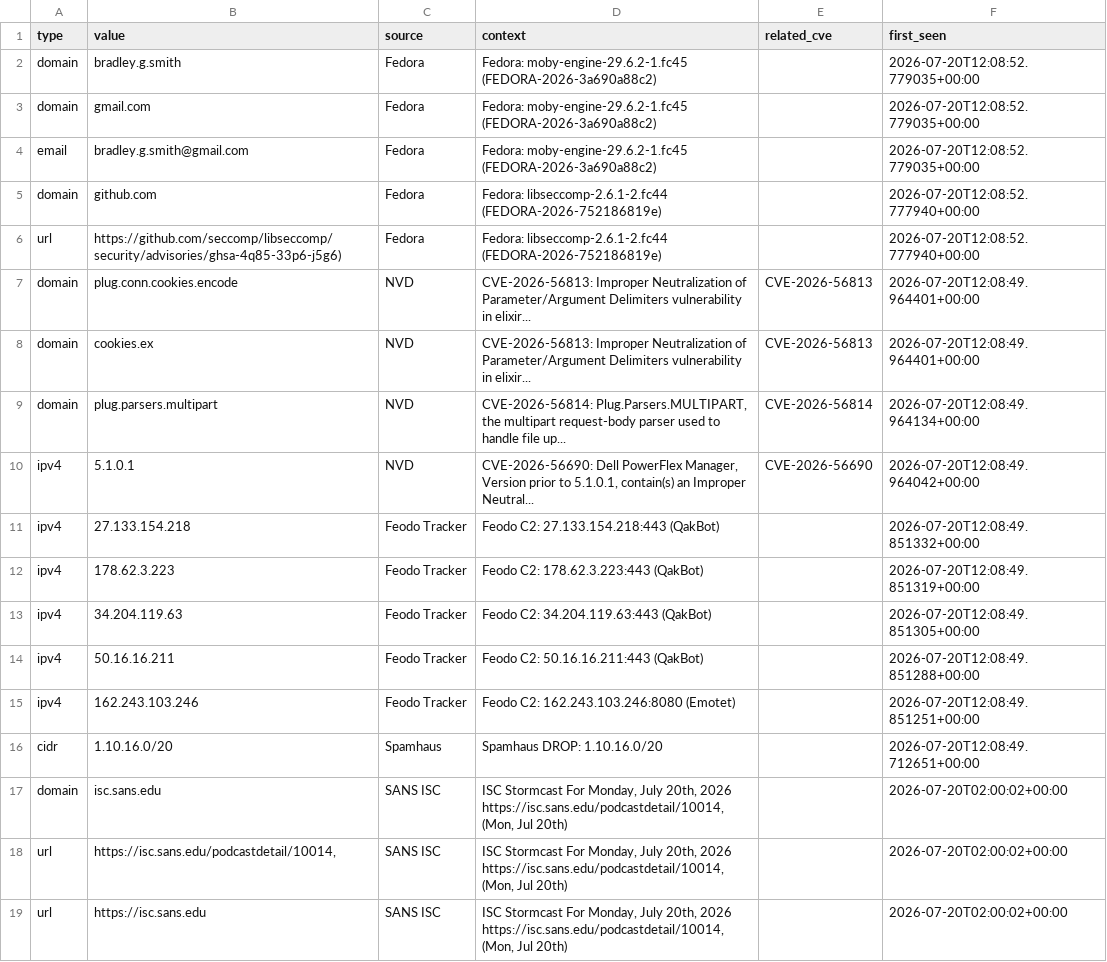
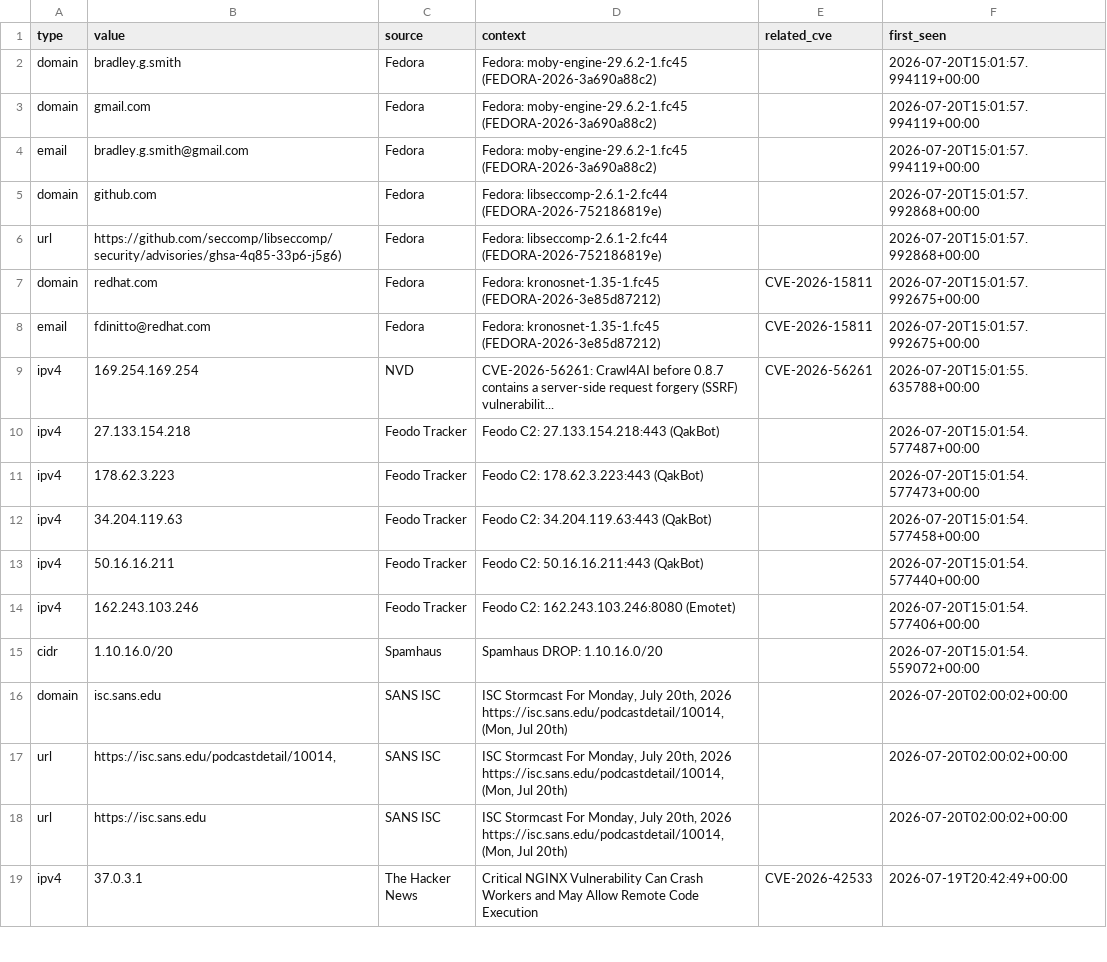
Before and after one commit to priyanshu965/Cyberwatch, a CSV file: data/exports/iocs.csv, drawn as a sheet; only a part is shown; the shorter side is filled out with more unchanged rows.

```diff
--- a/data/exports/iocs.csv
+++ b/data/exports/iocs.csv
@@ -1,17 +1,16 @@
 type,value,source,context,related_cve,first_seen
-domain,bradley.g.smith,Fedora,Fedora: moby-engine-29.6.2-1.fc45 (FEDORA-2026-3a690a88c2),,2026-07-20T12:08:52.779035+00:00
-domain,gmail.com,Fedora,Fedora: moby-engine-29.6.2-1.fc45 (FEDORA-2026-3a690a88c2),,2026-07-20T12:08:52.779035+00:00
-email,bradley.g.smith@gmail.com,Fedora,Fedora: moby-engine-29.6.2-1.fc45 (FEDORA-2026-3a690a88c2),,2026-07-20T12:08:52.779035+00:00
-domain,github.com,Fedora,Fedora: libseccomp-2.6.1-2.fc44 (FEDORA-2026-752186819e),,2026-07-20T12:08:52.777940+00:00
-url,https://github.com/seccomp/libseccomp/security/advisories/ghsa-4q85-33p6-j5g6),Fedora,Fedora: libseccomp-2.6.1-2.fc44 (FEDORA-2026-752186819e),,2026-07-20T12:08:52.777940+00:00
-domain,plug.conn.cookies.encode,NVD,CVE-2026-56813: Improper Neutralization of Parameter/Argument Delimiters vulnerability in elixir...,CVE-2026-56813,2026-07-20T12:08:49.964401+00:00
-domain,cookies.ex,NVD,CVE-2026-56813: Improper Neutralization of Parameter/Argument Delimiters vulnerability in elixir...,CVE-2026-56813,2026-07-20T12:08:49.964401+00:00
-domain,plug.parsers.multipart,NVD,"CVE-2026-56814: Plug.Parsers.MULTIPART, the multipart request-body parser used to handle file up...",CVE-2026-56814,2026-07-20T12:08:49.964134+00:00
-ipv4,5.1.0.1,NVD,"CVE-2026-56690: Dell PowerFlex Manager, Version prior to 5.1.0.1, contain(s) an Improper Neutral...",CVE-2026-56690,2026-07-20T12:08:49.964042+00:00
-ipv4,27.133.154.218,Feodo Tracker,Feodo C2: 27.133.154.218:443 (QakBot),,2026-07-20T12:08:49.851332+00:00
-ipv4,178.62.3.223,Feodo Tracker,Feodo C2: 178.62.3.223:443 (QakBot),,2026-07-20T12:08:49.851319+00:00
-ipv4,34.204.119.63,Feodo Tracker,Feodo C2: 34.204.119.63:443 (QakBot),,2026-07-20T12:08:49.851305+00:00
-ipv4,50.16.16.211,Feodo Tracker,Feodo C2: 50.16.16.211:443 (QakBot),,2026-07-20T12:08:49.851288+00:00
-ipv4,162.243.103.246,Feodo Tracker,Feodo C2: 162.243.103.246:8080 (Emotet),,2026-07-20T12:08:49.851251+00:00
-cidr,1.10.16.0/20,Spamhaus,Spamhaus DROP: 1.10.16.0/20,,2026-07-20T12:08:49.712651+00:00
+domain,bradley.g.smith,Fedora,Fedora: moby-engine-29.6.2-1.fc45 (FEDORA-2026-3a690a88c2),,2026-07-20T15:01:57.994119+00:00
+domain,gmail.com,Fedora,Fedora: moby-engine-29.6.2-1.fc45 (FEDORA-2026-3a690a88c2),,2026-07-20T15:01:57.994119+00:00
+email,bradley.g.smith@gmail.com,Fedora,Fedora: moby-engine-29.6.2-1.fc45 (FEDORA-2026-3a690a88c2),,2026-07-20T15:01:57.994119+00:00
+domain,github.com,Fedora,Fedora: libseccomp-2.6.1-2.fc44 (FEDORA-2026-752186819e),,2026-07-20T15:01:57.992868+00:00
+url,https://github.com/seccomp/libseccomp/security/advisories/ghsa-4q85-33p6-j5g6),Fedora,Fedora: libseccomp-2.6.1-2.fc44 (FEDORA-2026-752186819e),,2026-07-20T15:01:57.992868+00:00
+domain,redhat.com,Fedora,Fedora: kronosnet-1.35-1.fc45 (FEDORA-2026-3e85d87212),CVE-2026-15811,2026-07-20T15:01:57.992675+00:00
+email,fdinitto@redhat.com,Fedora,Fedora: kronosnet-1.35-1.fc45 (FEDORA-2026-3e85d87212),CVE-2026-15811,2026-07-20T15:01:57.992675+00:00
+ipv4,169.254.169.254,NVD,CVE-2026-56261: Crawl4AI before 0.8.7 contains a server-side request forgery (SSRF) vulnerabilit...,CVE-2026-56261,2026-07-20T15:01:55.635788+00:00
+ipv4,27.133.154.218,Feodo Tracker,Feodo C2: 27.133.154.218:443 (QakBot),,2026-07-20T15:01:54.577487+00:00
+ipv4,178.62.3.223,Feodo Tracker,Feodo C2: 178.62.3.223:443 (QakBot),,2026-07-20T15:01:54.577473+00:00
+ipv4,34.204.119.63,Feodo Tracker,Feodo C2: 34.204.119.63:443 (QakBot),,2026-07-20T15:01:54.577458+00:00
+ipv4,50.16.16.211,Feodo Tracker,Feodo C2: 50.16.16.211:443 (QakBot),,2026-07-20T15:01:54.577440+00:00
+ipv4,162.243.103.246,Feodo Tracker,Feodo C2: 162.243.103.246:8080 (Emotet),,2026-07-20T15:01:54.577406+00:00
+cidr,1.10.16.0/20,Spamhaus,Spamhaus DROP: 1.10.16.0/20,,2026-07-20T15:01:54.559072+00:00
 domain,isc.sans.edu,SANS ISC,"ISC Stormcast For Monday, July 20th, 2026 https://isc.sans.edu/podcastdetail/10014, (Mon, Jul 20th)",,2026-07-20T02:00:02+00:00
```
Also changed, not shown: 7 other files.
